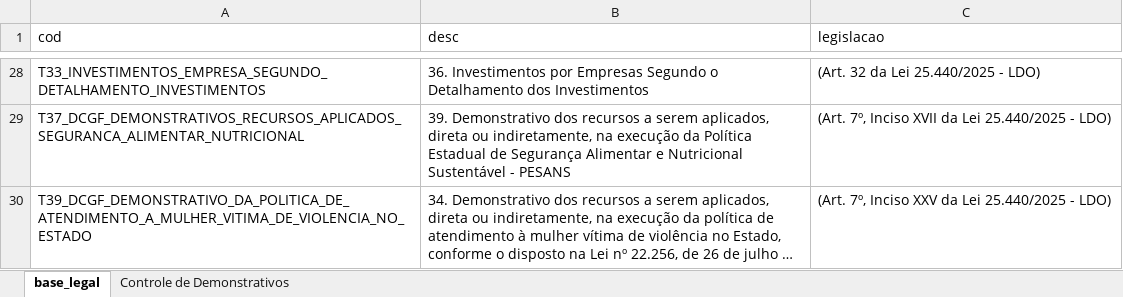
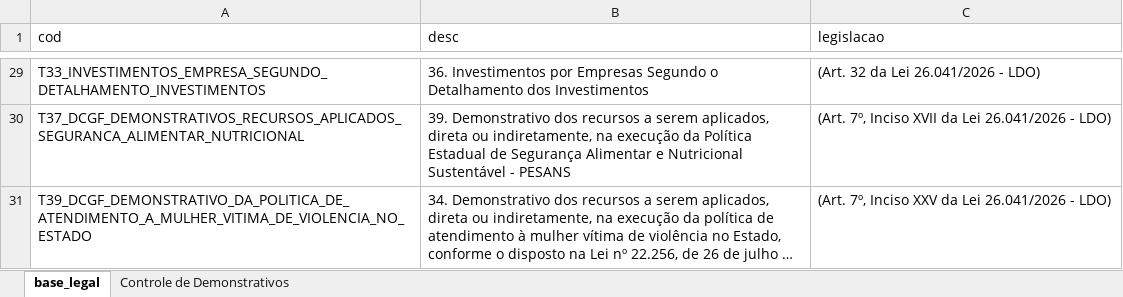
Before and after one commit to splor-mg/dados-volumes-loa, an Excel workbook: data-raw/desc_base_legal_demonstrativos.xlsx, sheet base_legal, drawn as a sheet; only a part is shown, gaps mark what is left out; long unchanged cells end in …; values as stored, in another font and other column widths than the file's, no borders; addresses are those after the commit; the diff covers the shown part only; the diff names each change by its address in the sheet, - before the commit and + after, or states it on an @@ line.

```diff
--- a/data-raw/desc_base_legal_demonstrativos.xlsx (sheet base_legal)
+++ b/data-raw/desc_base_legal_demonstrativos.xlsx (sheet base_legal)
-C29 (legislacao): (Art. 32 da Lei 25.440/2025 - LDO)
+C29 (legislacao): (Art. 32 da Lei 26.041/2026 - LDO)
-C30 (legislacao): …da Lei 25.440/2025 - LDO)
+C30 (legislacao): …da Lei 26.041/2026 - LDO)
-C31 (legislacao): …da Lei 25.440/2025 - LDO)
+C31 (legislacao): …da Lei 26.041/2026 - LDO)
```
Also changed, not shown: 1 added row and 16 edited cells elsewhere in this sheet.
